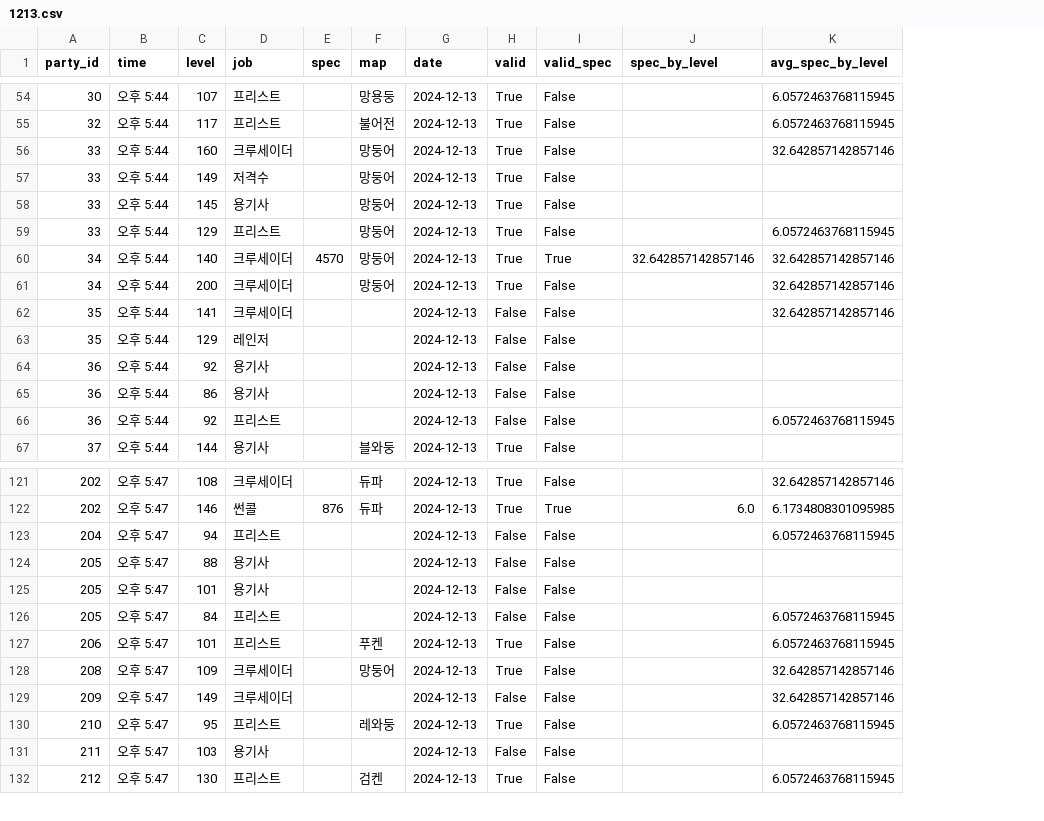
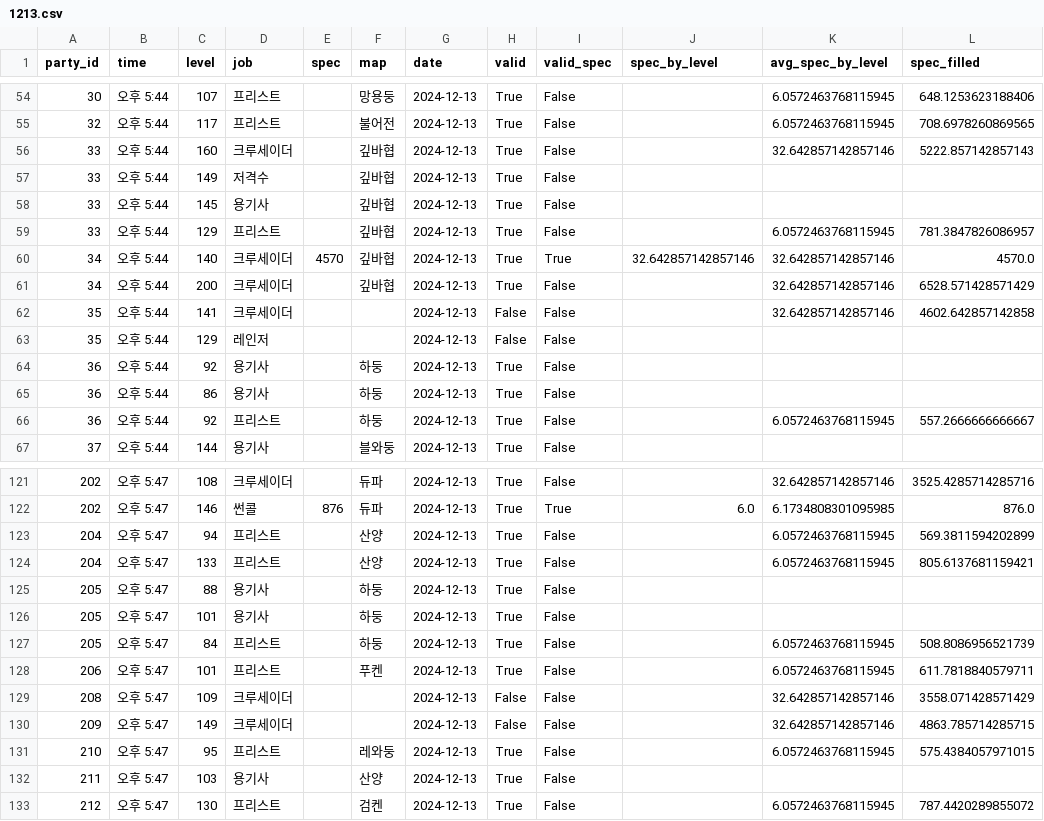
Before and after one commit to jongwonIee/mapleland, a CSV file: party/data/output/1213.csv, drawn as a sheet; only a part is shown, gaps mark what is left out; addresses are those after the commit; the diff covers the shown part only; the diff names each change by its address in the sheet, - before the commit and + after, or states it on an @@ line.

```diff
--- a/party/data/output/1213.csv
+++ b/party/data/output/1213.csv
+column L (spec_filled), rows 54-66: 648.1253623188406 | 708.6978260869565 | 5222.857142857143 |  |  | 781.3847826086957 | 4570.0 | 6528.571428571429 | 4602.642857142858 |  |  |  | 557.2666666666667; rows 121-123: 3525.4285714285716 | 876.0 | 569.3811594202899; rows 127-133: 508.8086956521739 | 611.7818840579711 | 3558.071428571429 | 4863.785714285715 | 575.4384057971015 |  | 787.4420289855072
-F56:F61 (map): 망둥어
+F56:F61 (map): 깊바협
-F64:F66 (map): (empty)
+F64:F66 (map): 하둥
-H64:H66 (valid): False
+H64:H66 (valid): True
-F123 (map): (empty)
+F123 (map): 산양
-H123 (valid): False
+H123 (valid): True
+row 124: 204 | 오후 5:47 | 133 | 프리스트 |  | 산양 | 2024-12-13 | True | False |  | 6.0572463768115945 | 805.6137681159421
-F125:F127 (map): (empty)
+F125:F127 (map): 하둥
-H125:H127 (valid): False
+H125:H127 (valid): True
-F129 (map): 망둥어
+F129 (map): (empty)
-H129 (valid): True
+H129 (valid): False
-F132 (map): (empty)
+F132 (map): 산양
-H132 (valid): False
+H132 (valid): True
```
Also changed, not shown: 30 edited cells elsewhere in this file, party/data/output/1211_processed.csv, party/data/output/1216_processed.csv, 23 other files.
